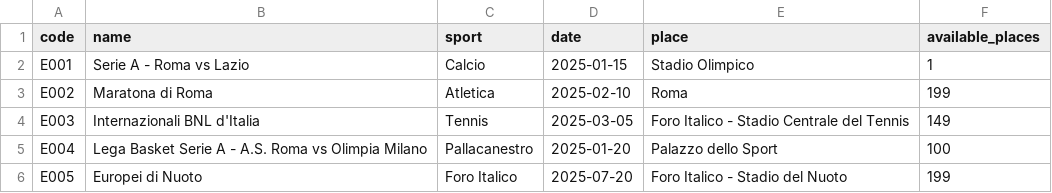
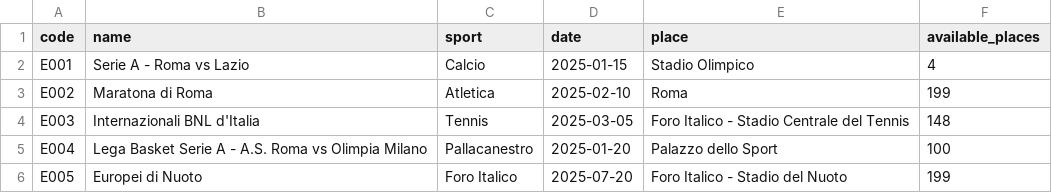
Before and after one commit to m4t3c/TW, a CSV file: Esami_Laboratorio/Esame_TW_9-01-2025/data/events.csv, drawn as a sheet.

Commit message:
Esame_9_01_25

```diff
--- a/Esami_Laboratorio/Esame_TW_9-01-2025/data/events.csv
+++ b/Esami_Laboratorio/Esame_TW_9-01-2025/data/events.csv
@@ -1,5 +1,5 @@
 code,name,sport,date,place,available_places
-E001,Serie A - Roma vs Lazio,Calcio,2025-01-15,Stadio Olimpico,1
+E001,Serie A - Roma vs Lazio,Calcio,2025-01-15,Stadio Olimpico,4
 E002,Maratona di Roma,Atletica,2025-02-10,Roma,199
-E003,Internazionali BNL d'Italia,Tennis,2025-03-05,Foro Italico - Stadio Centrale del Tennis,149
+E003,Internazionali BNL d'Italia,Tennis,2025-03-05,Foro Italico - Stadio Centrale del Tennis,148
 E004,Lega Basket Serie A - A.S. Roma vs Olimpia Milano,Pallacanestro,2025-01-20,Palazzo dello Sport,100
```
Also changed, not shown: 4 other files.
